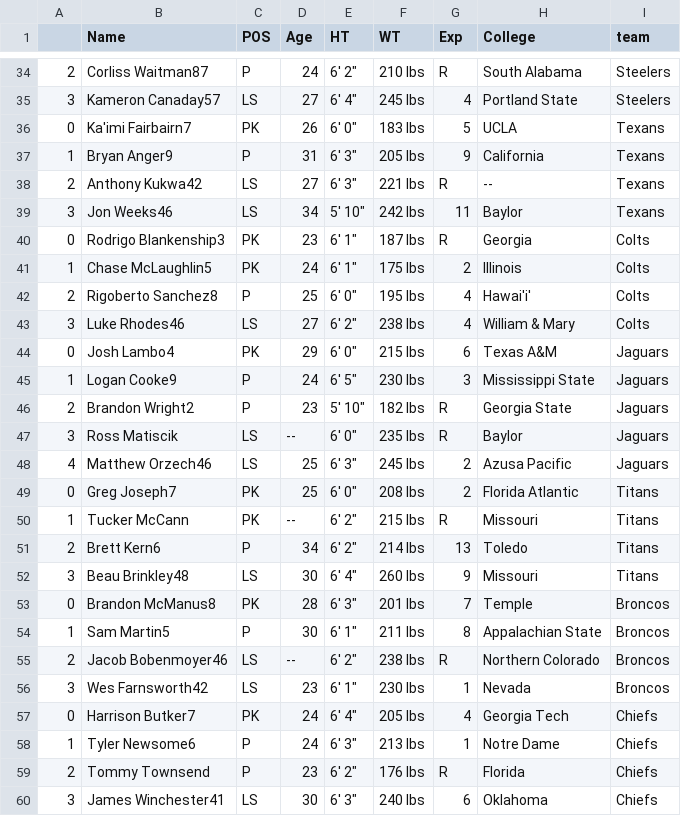
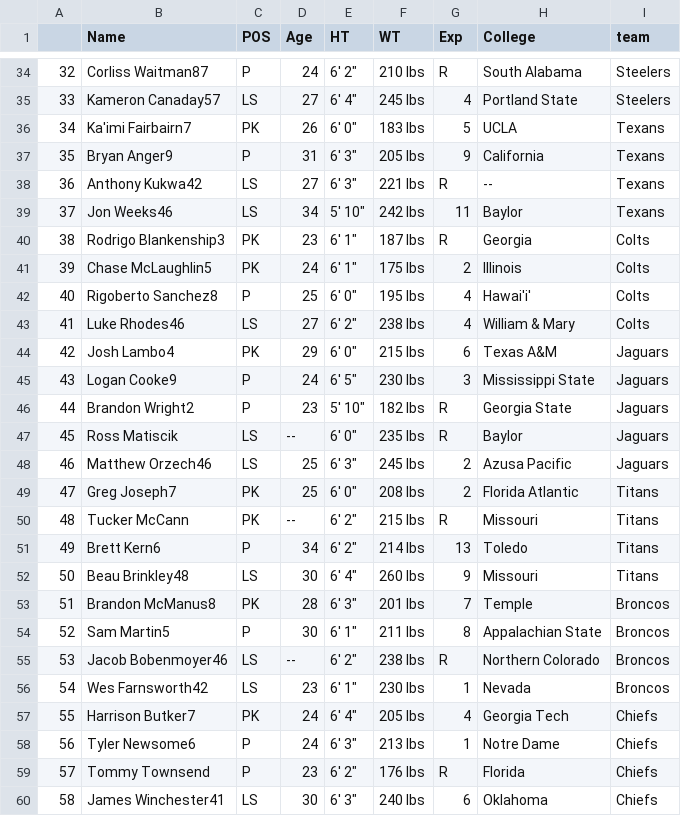
Before and after one commit to nberman12/NFL-ETL-Project, a CSV file: Daniel/roster/special.csv, drawn as a sheet; only a part is shown, gaps mark what is left out; the diff covers the shown part only.

```diff
--- a/Daniel/roster/special.csv
+++ b/Daniel/roster/special.csv
@@ -34,27 +34,27 @@
-2,Corliss Waitman87,P,24,"6' 2""",210 lbs,R,South Alabama,Steelers
-3,Kameron Canaday57,LS,27,"6' 4""",245 lbs,4,Portland State,Steelers
-0,Ka'imi Fairbairn7,PK,26,"6' 0""",183 lbs,5,UCLA,Texans
-1,Bryan Anger9,P,31,"6' 3""",205 lbs,9,California,Texans
-2,Anthony Kukwa42,LS,27,"6' 3""",221 lbs,R,--,Texans
-3,Jon Weeks46,LS,34,"5' 10""",242 lbs,11,Baylor,Texans
-0,Rodrigo Blankenship3,PK,23,"6' 1""",187 lbs,R,Georgia,Colts
-1,Chase McLaughlin5,PK,24,"6' 1""",175 lbs,2,Illinois,Colts
-2,Rigoberto Sanchez8,P,25,"6' 0""",195 lbs,4,Hawai'i',Colts
-3,Luke Rhodes46,LS,27,"6' 2""",238 lbs,4,William & Mary,Colts
-0,Josh Lambo4,PK,29,"6' 0""",215 lbs,6,Texas A&M,Jaguars
-1,Logan Cooke9,P,24,"6' 5""",230 lbs,3,Mississippi State,Jaguars
-2,Brandon Wright2,P,23,"5' 10""",182 lbs,R,Georgia State,Jaguars
-3,Ross Matiscik,LS,--,"6' 0""",235 lbs,R,Baylor,Jaguars
-4,Matthew Orzech46,LS,25,"6' 3""",245 lbs,2,Azusa Pacific,Jaguars
-0,Greg Joseph7,PK,25,"6' 0""",208 lbs,2,Florida Atlantic,Titans
-1,Tucker McCann,PK,--,"6' 2""",215 lbs,R,Missouri,Titans
-2,Brett Kern6,P,34,"6' 2""",214 lbs,13,Toledo,Titans
-3,Beau Brinkley48,LS,30,"6' 4""",260 lbs,9,Missouri,Titans
-0,Brandon McManus8,PK,28,"6' 3""",201 lbs,7,Temple,Broncos
-1,Sam Martin5,P,30,"6' 1""",211 lbs,8,Appalachian State,Broncos
-2,Jacob Bobenmoyer46,LS,--,"6' 2""",238 lbs,R,Northern Colorado,Broncos
-3,Wes Farnsworth42,LS,23,"6' 1""",230 lbs,1,Nevada,Broncos
-0,Harrison Butker7,PK,24,"6' 4""",205 lbs,4,Georgia Tech,Chiefs
-1,Tyler Newsome6,P,24,"6' 3""",213 lbs,1,Notre Dame,Chiefs
-2,Tommy Townsend,P,23,"6' 2""",176 lbs,R,Florida,Chiefs
-3,James Winchester41,LS,30,"6' 3""",240 lbs,6,Oklahoma,Chiefs
+32,Corliss Waitman87,P,24,"6' 2""",210 lbs,R,South Alabama,Steelers
+33,Kameron Canaday57,LS,27,"6' 4""",245 lbs,4,Portland State,Steelers
+34,Ka'imi Fairbairn7,PK,26,"6' 0""",183 lbs,5,UCLA,Texans
+35,Bryan Anger9,P,31,"6' 3""",205 lbs,9,California,Texans
+36,Anthony Kukwa42,LS,27,"6' 3""",221 lbs,R,--,Texans
+37,Jon Weeks46,LS,34,"5' 10""",242 lbs,11,Baylor,Texans
+38,Rodrigo Blankenship3,PK,23,"6' 1""",187 lbs,R,Georgia,Colts
+39,Chase McLaughlin5,PK,24,"6' 1""",175 lbs,2,Illinois,Colts
+40,Rigoberto Sanchez8,P,25,"6' 0""",195 lbs,4,Hawai'i',Colts
+41,Luke Rhodes46,LS,27,"6' 2""",238 lbs,4,William & Mary,Colts
+42,Josh Lambo4,PK,29,"6' 0""",215 lbs,6,Texas A&M,Jaguars
+43,Logan Cooke9,P,24,"6' 5""",230 lbs,3,Mississippi State,Jaguars
+44,Brandon Wright2,P,23,"5' 10""",182 lbs,R,Georgia State,Jaguars
+45,Ross Matiscik,LS,--,"6' 0""",235 lbs,R,Baylor,Jaguars
+46,Matthew Orzech46,LS,25,"6' 3""",245 lbs,2,Azusa Pacific,Jaguars
+47,Greg Joseph7,PK,25,"6' 0""",208 lbs,2,Florida Atlantic,Titans
+48,Tucker McCann,PK,--,"6' 2""",215 lbs,R,Missouri,Titans
+49,Brett Kern6,P,34,"6' 2""",214 lbs,13,Toledo,Titans
+50,Beau Brinkley48,LS,30,"6' 4""",260 lbs,9,Missouri,Titans
+51,Brandon McManus8,PK,28,"6' 3""",201 lbs,7,Temple,Broncos
+52,Sam Martin5,P,30,"6' 1""",211 lbs,8,Appalachian State,Broncos
+53,Jacob Bobenmoyer46,LS,--,"6' 2""",238 lbs,R,Northern Colorado,Broncos
+54,Wes Farnsworth42,LS,23,"6' 1""",230 lbs,1,Nevada,Broncos
+55,Harrison Butker7,PK,24,"6' 4""",205 lbs,4,Georgia Tech,Chiefs
+56,Tyler Newsome6,P,24,"6' 3""",213 lbs,1,Notre Dame,Chiefs
+57,Tommy Townsend,P,23,"6' 2""",176 lbs,R,Florida,Chiefs
+58,James Winchester41,LS,30,"6' 3""",240 lbs,6,Oklahoma,Chiefs
```
Also changed, not shown: 95 edited cells elsewhere in this file, Daniel/roster/defense.csv, Daniel/roster/offense.csv, 9 other files.
